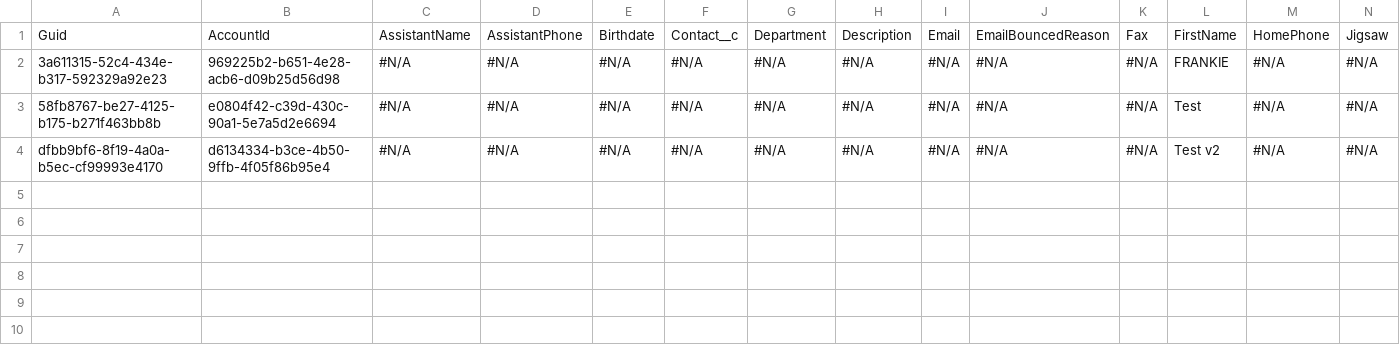
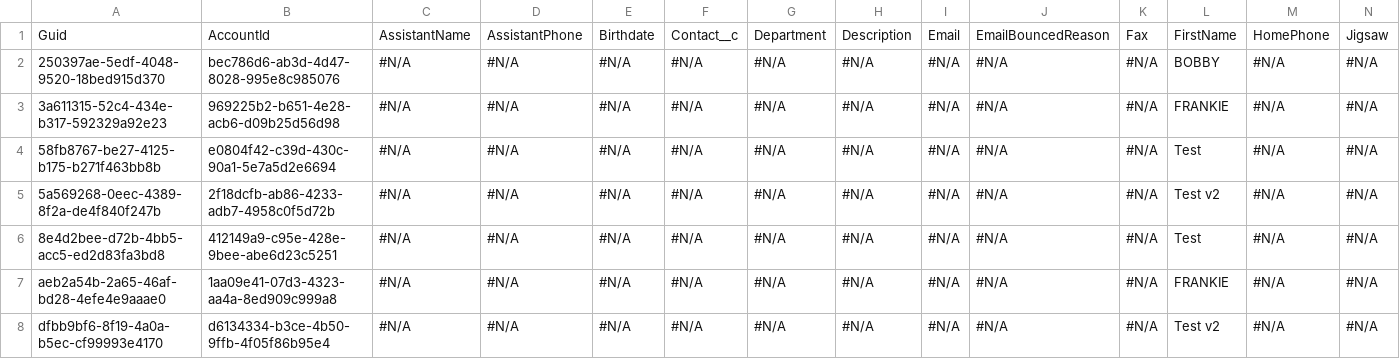
Before and after one commit to Prodlymoover/CPQ-Test-27, a CSV file: Contact.csv, drawn as a sheet; only a part is shown; rows hold the shown columns only; the diff names each change by its address in the sheet, - before the commit and + after, or states it on an @@ line.

```diff
--- a/Contact.csv
+++ b/Contact.csv
+row 2: 250397ae-5edf-4048-9520-18bed915d370 | bec786d6-ab3d-4d47-8028-995e8c985076 | #N/A | #N/A | #N/A | #N/A | #N/A | #N/A | #N/A | #N/A | #N/A | BOBBY | #N/A | #N/A
+row 5: 5a569268-0eec-4389-8f2a-de4f840f247b | 2f18dcfb-ab86-4233-adb7-4958c0f5d72b | #N/A | #N/A | #N/A | #N/A | #N/A | #N/A | #N/A | #N/A | #N/A | Test v2 | #N/A | #N/A
+row 6: 8e4d2bee-d72b-4bb5-acc5-ed2d83fa3bd8 | 412149a9-c95e-428e-9bee-abe6d23c5251 | #N/A | #N/A | #N/A | #N/A | #N/A | #N/A | #N/A | #N/A | #N/A | Test | #N/A | #N/A
+row 7: aeb2a54b-2a65-46af-bd28-4efe4e9aaae0 | 1aa09e41-07d3-4323-aa4a-8ed909c999a8 | #N/A | #N/A | #N/A | #N/A | #N/A | #N/A | #N/A | #N/A | #N/A | FRANKIE | #N/A | #N/A
```
Also changed, not shown: Account.csv, Asset.csv, 2 other files.
